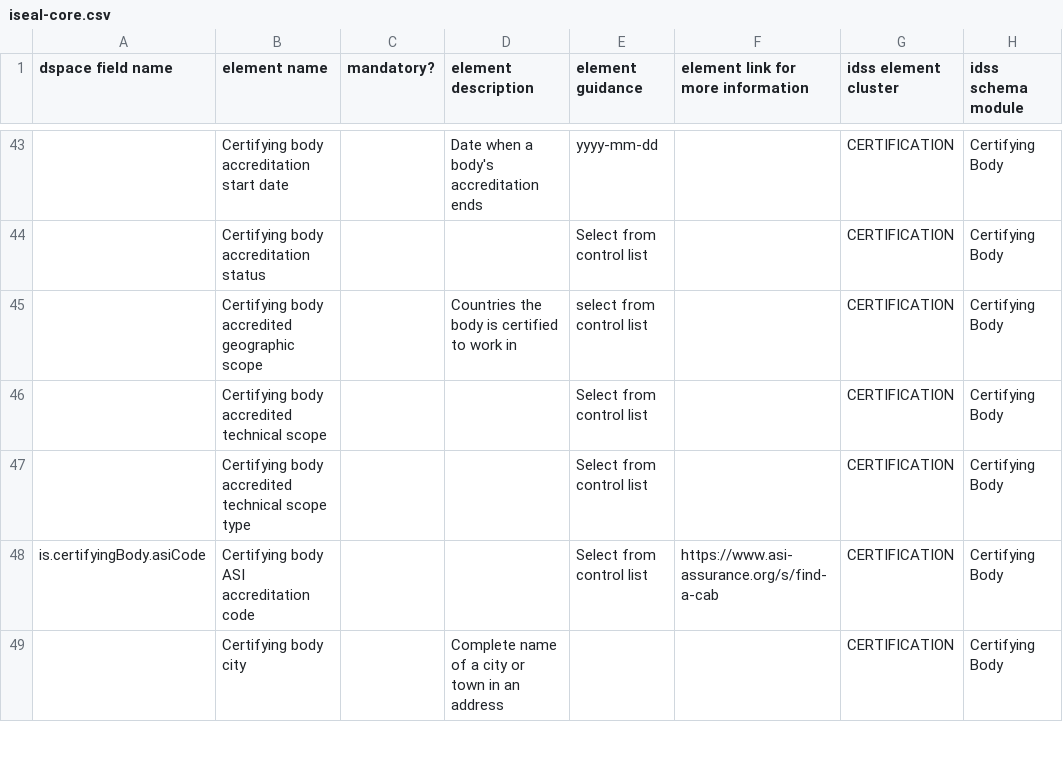
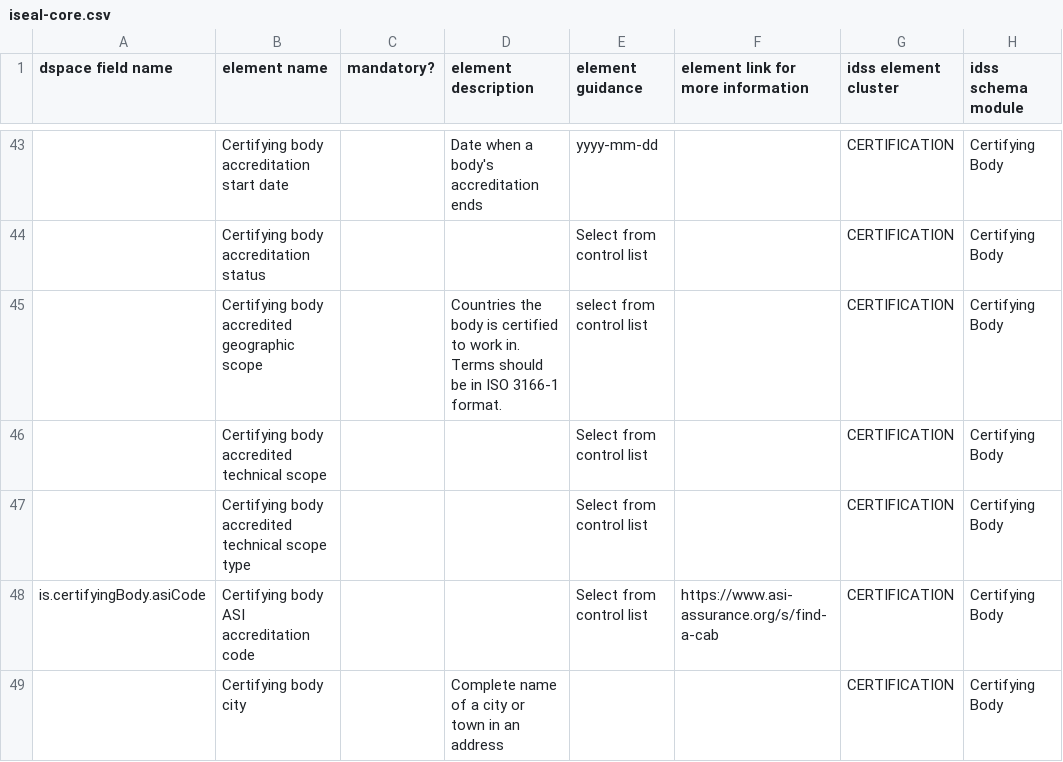
Before and after one commit to ISEAL-Community/iseal-core, a CSV file: data/iseal-core.csv, drawn as a sheet; only a part is shown, gaps mark what is left out; the diff covers the shown part only; the diff names each change by its address in the sheet, - before the commit and + after, or states it on an @@ line.

Commit message:
data/iseal-core.csv: standardize some descriptions
Standardize descriptions for country and region fields.

```diff
--- a/data/iseal-core.csv
+++ b/data/iseal-core.csv
-D45 (element description): …to work in
+D45 (element description): …to work in. Terms should be in ISO 3166-1 format.
```
Also changed, not shown: 5 edited cells elsewhere in this file.
